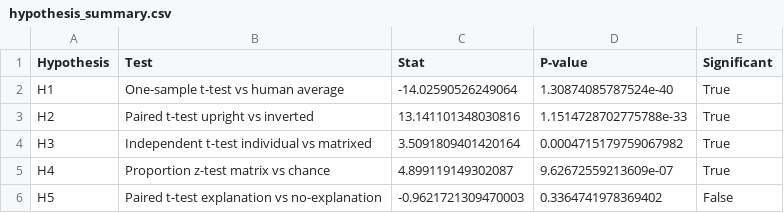
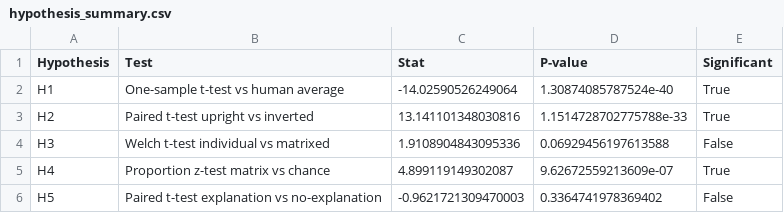
Before and after one commit to GreysonShafiei/GPT-4_Facial_Expressions, a CSV file: Results/FinalResults/hypothesis_summary.csv, drawn as a sheet.

Commit message:
feat: add Hypothesis 3 calculation correction

```diff
--- a/Results/FinalResults/hypothesis_summary.csv
+++ b/Results/FinalResults/hypothesis_summary.csv
@@ -3,3 +3,3 @@ H1,One-sample t-test vs human average,-14.02590526249064,1.30874085787524e-40,Tr
 H2,Paired t-test upright vs inverted,13.141101348030816,1.1514728702775788e-33,True
-H3,Independent t-test individual vs matrixed,3.5091809401420164,0.0004715179759067982,True
+H3,Welch t-test individual vs matrixed,1.9108904843095336,0.06929456197613588,False
 H4,Proportion z-test matrix vs chance,4.899119149302087,9.62672559213609e-07,True
```
Also changed, not shown: 5 other files.
